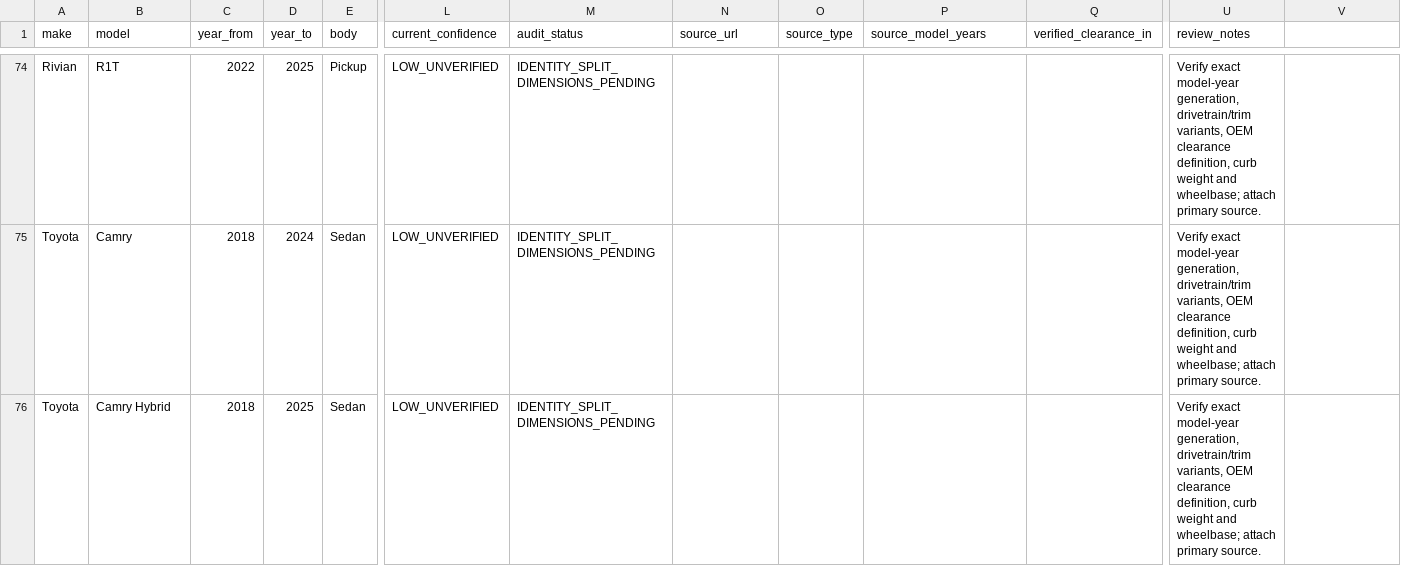
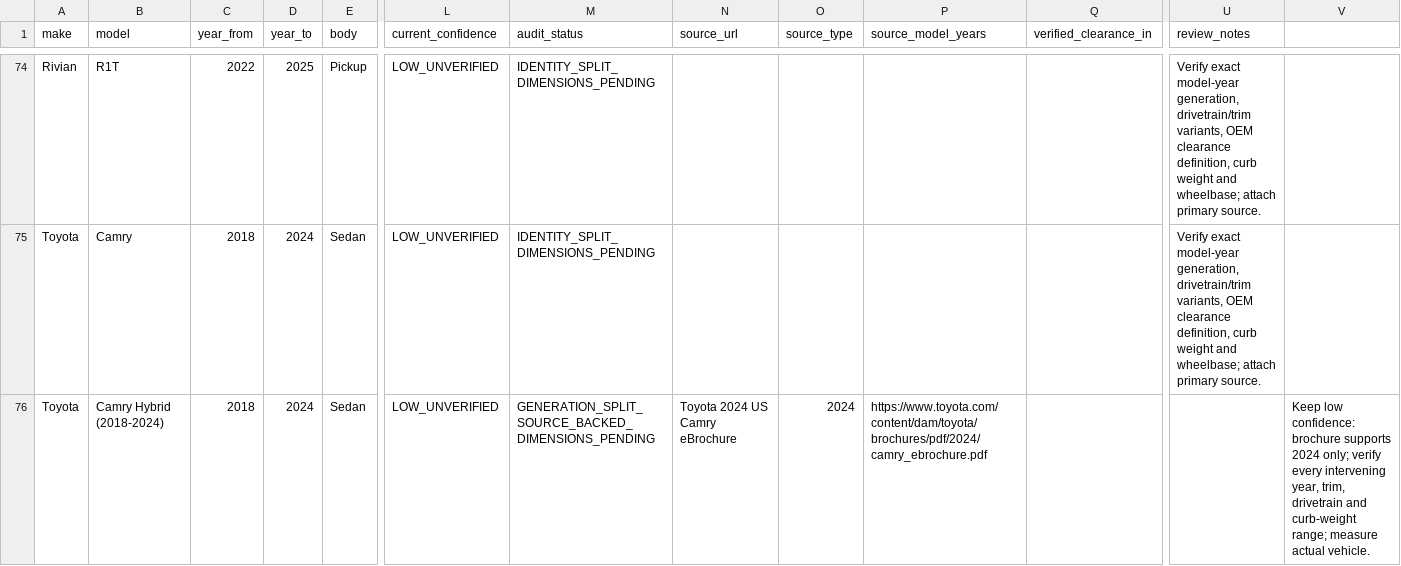
Before and after one commit to punkgenius84/Tow-App, a CSV file: docs/vehicle-catalog-audit.csv, drawn as a sheet; only a part is shown, gaps mark what is left out; the diff covers the shown part only; the diff names each change by its address in the sheet, - before the commit and + after, or states it on an @@ line.

Commit message:
Document Camry Hybrid generation split and OEM sources

```diff
--- a/docs/vehicle-catalog-audit.csv
+++ b/docs/vehicle-catalog-audit.csv
-B76 (model): Camry Hybrid
+B76 (model): Camry Hybrid (2018-2024)
-D76 (year_to): 2025
+D76 (year_to): 2024
-M76 (audit_status): IDENTITY_SPLIT_DIMENSIONS_PENDING
+M76 (audit_status): GENERATION_SPLIT_SOURCE_BACKED_DIMENSIONS_PENDING
-N76 (source_url): (empty)
+N76 (source_url): Toyota 2024 US Camry eBrochure
-O76 (source_type): (empty)
+O76 (source_type): 2024
-P76 (source_model_years): (empty)
+P76 (source_model_years): https://www.toyota.com/content/dam/toyota/brochures/pdf/2024/camry_ebrochure.pdf
-U76 (review_notes): Verify exact model-year generation, drivetrain/trim variants, OEM clearance definition, curb weight and wheelbase; attach primary source.
+U76 (review_notes): (empty)
-V76: (empty)
+V76: Keep low confidence: brochure supports 2024 only; verify every intervening year, trim, drivetrain and curb-weight range; measure actual vehicle.
```
Also changed, not shown: 1 added row elsewhere in this file.
